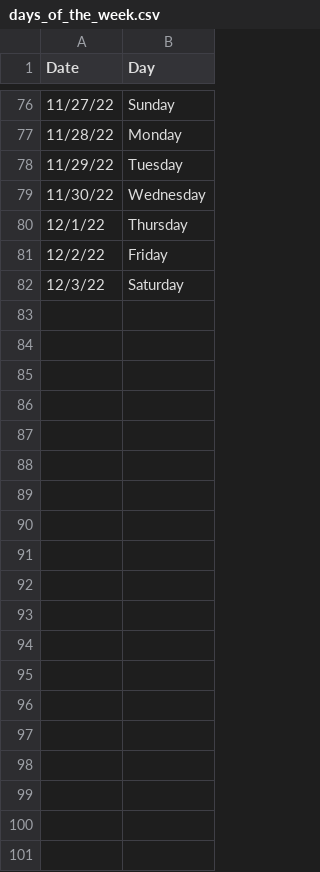
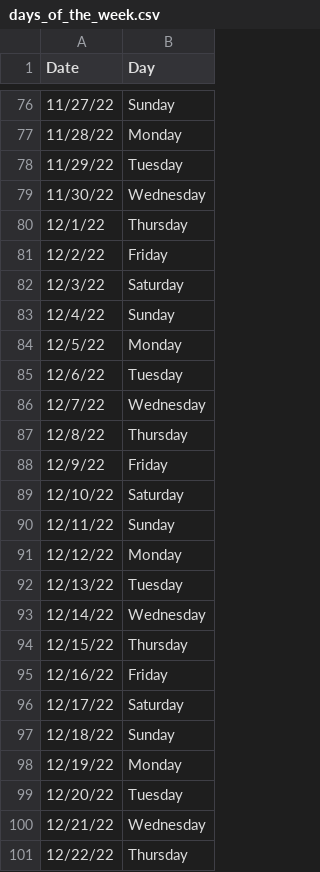
Before and after one commit to Lauren-N/CPSC222-Final-Project, a CSV file: days_of_the_week.csv, drawn as a sheet; only a part is shown, gaps mark what is left out; the diff covers the shown part only; the diff names each change by its address in the sheet, - before the commit and + after, or states it on an @@ line.

```diff
--- a/days_of_the_week.csv
+++ b/days_of_the_week.csv
+row 83: 12/4/22 | Sunday
+row 84: 12/5/22 | Monday
+row 85: 12/6/22 | Tuesday
+row 86: 12/7/22 | Wednesday
+row 87: 12/8/22 | Thursday
+row 88: 12/9/22 | Friday
+row 89: 12/10/22 | Saturday
+row 90: 12/11/22 | Sunday
+row 91: 12/12/22 | Monday
+row 92: 12/13/22 | Tuesday
+row 93: 12/14/22 | Wednesday
+row 94: 12/15/22 | Thursday
+row 95: 12/16/22 | Friday
+row 96: 12/17/22 | Saturday
+row 97: 12/18/22 | Sunday
+row 98: 12/19/22 | Monday
+row 99: 12/20/22 | Tuesday
+row 100: 12/21/22 | Wednesday
+row 101: 12/22/22 | Thursday
```
Also changed, not shown: 40 added rows elsewhere in this file, Spokane_daily_weather.csv, cleaned_wordle.csv, 4 other files.
